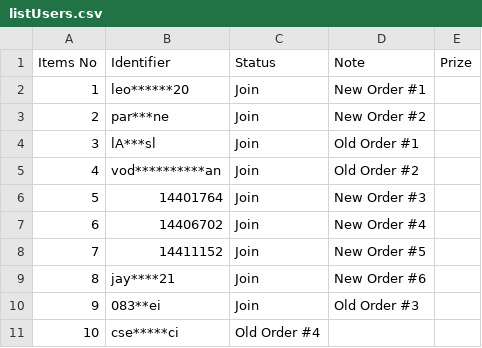
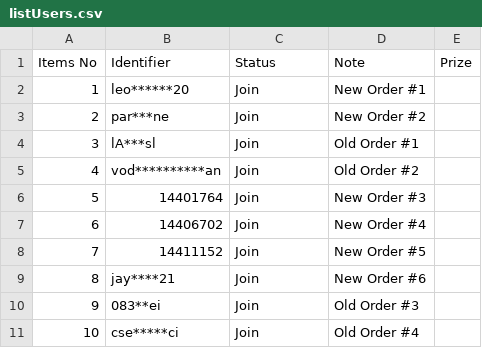
Before and after one commit to lehuuhai014/datetime, a CSV file: listUsers.csv, drawn as a sheet.

Commit message:
Update listUsers.csv

```diff
--- a/listUsers.csv
+++ b/listUsers.csv
@@ -10,2 +10,2 @@ Items No,Identifier,Status,Note,Prize
 9,083**ei,Join,Old Order #3,
-10,cse*****ci,Old Order #4,
+10,cse*****ci,Join,Old Order #4,
```
